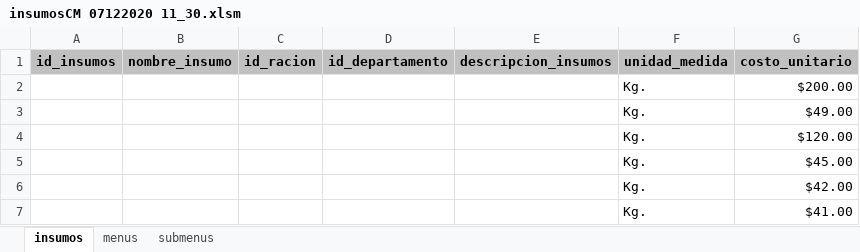
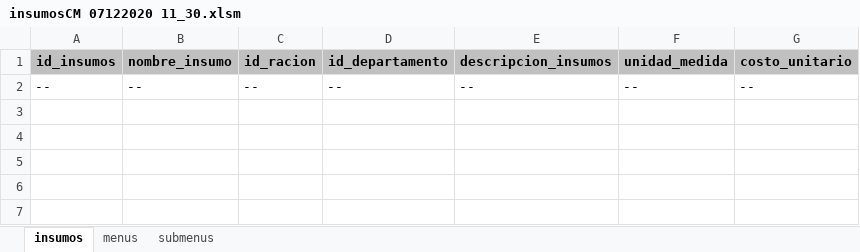
Before and after one commit to reankoresh/sicoin, an Excel workbook: insumosCM 07122020 11_30.xlsm, sheet insumos, drawn as a sheet; values as stored, in another font and other column widths than the file's, no borders; removed rows and columns are numbered as before the commit, all else as after; the diff names each change by its address in the sheet, - before the commit and + after, or states it on an @@ line.

```diff
--- a/insumosCM 07122020 11_30.xlsm (sheet insumos)
+++ b/insumosCM 07122020 11_30.xlsm (sheet insumos)
-row 2:  |  |  |  |  | Kg. | $200.00
-row 3:  |  |  |  |  | Kg. | $49.00
-row 4:  |  |  |  |  | Kg. | $120.00
-row 5:  |  |  |  |  | Kg. | $45.00
-row 6:  |  |  |  |  | Kg. | $42.00
-row 7:  |  |  |  |  | Kg. | $41.00
+row 2: -- | -- | -- | -- | -- | -- | --
```
Also changed, not shown: 8 other files.
